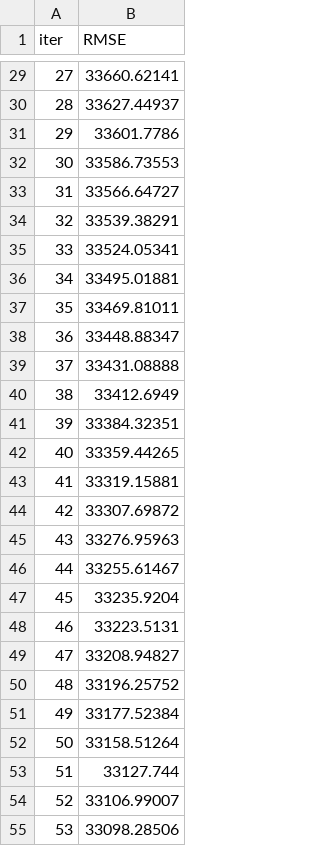
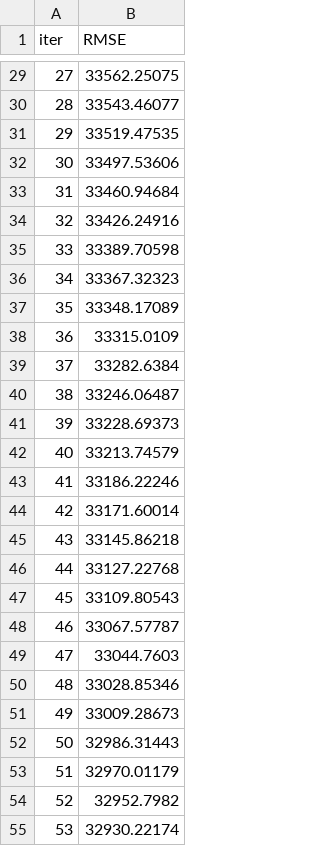
Before and after one commit to cmougan/WRI_WellBeing_Data_Layer, a TSV file: dssg/carlos/catboost_info/learn_error.tsv, drawn as a sheet; only a part is shown, gaps mark what is left out; the diff covers the shown part only.

```diff
--- a/dssg/carlos/catboost_info/learn_error.tsv
+++ b/dssg/carlos/catboost_info/learn_error.tsv
@@ -29,27 +29,27 @@ iter	RMSE
-27	33660.62141
-28	33627.44937
-29	33601.7786
-30	33586.73553
-31	33566.64727
-32	33539.38291
-33	33524.05341
-34	33495.01881
-35	33469.81011
-36	33448.88347
-37	33431.08888
-38	33412.6949
-39	33384.32351
-40	33359.44265
-41	33319.15881
-42	33307.69872
-43	33276.95963
-44	33255.61467
-45	33235.9204
-46	33223.5131
-47	33208.94827
-48	33196.25752
-49	33177.52384
-50	33158.51264
-51	33127.744
-52	33106.99007
-53	33098.28506
+27	33562.25075
+28	33543.46077
+29	33519.47535
+30	33497.53606
+31	33460.94684
+32	33426.24916
+33	33389.70598
+34	33367.32323
+35	33348.17089
+36	33315.0109
+37	33282.6384
+38	33246.06487
+39	33228.69373
+40	33213.74579
+41	33186.22246
+42	33171.60014
+43	33145.86218
+44	33127.22768
+45	33109.80543
+46	33067.57787
+47	33044.7603
+48	33028.85346
+49	33009.28673
+50	32986.31443
+51	32970.01179
+52	32952.7982
+53	32930.22174
```
Also changed, not shown: 173 edited cells elsewhere in this file, dssg/carlos/catboost_info/time_left.tsv, 5 other files.
